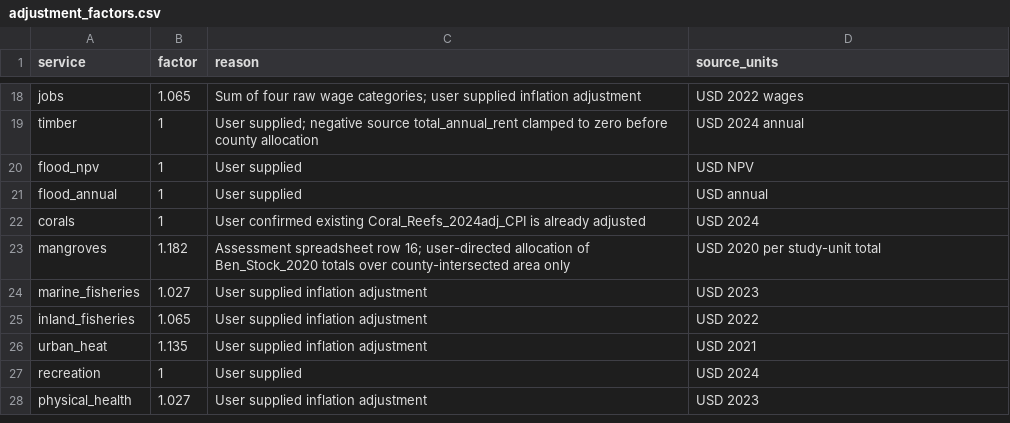
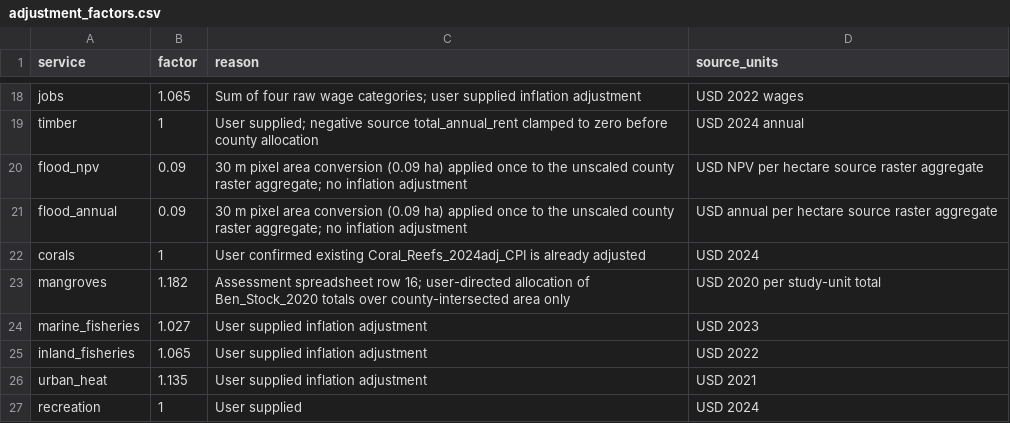
Before and after one commit to springinnovate/snapp_nature_assesssments-, a CSV file: data/workflow_assets/county_integration/adjustment_factors.csv, drawn as a sheet; only a part is shown, gaps mark what is left out; the shorter side is filled out with more unchanged rows.

Commit message:
Fix flood county totals with 0.09 hectare-to-pixel factor

```diff
--- a/data/workflow_assets/county_integration/adjustment_factors.csv
+++ b/data/workflow_assets/county_integration/adjustment_factors.csv
@@ -19,4 +19,4 @@ jobs,1.065,Sum of four raw wage categories; user supplied inflation adjustment,U
 timber,1,User supplied; negative source total_annual_rent clamped to zero before county allocation,USD 2024 annual
-flood_npv,1,User supplied,USD NPV
-flood_annual,1,User supplied,USD annual
+flood_npv,0.09,30 m pixel area conversion (0.09 ha) applied once to the unscaled county raster aggregate; no inflation adjustment,USD NPV per hectare source raster aggregate
+flood_annual,0.09,30 m pixel area conversion (0.09 ha) applied once to the unscaled county raster aggregate; no inflation adjustment,USD annual per hectare source raster aggregate
 corals,1,User confirmed existing Coral_Reefs_2024adj_CPI is already adjusted,USD 2024
```
Also changed, not shown: 4 other files.
